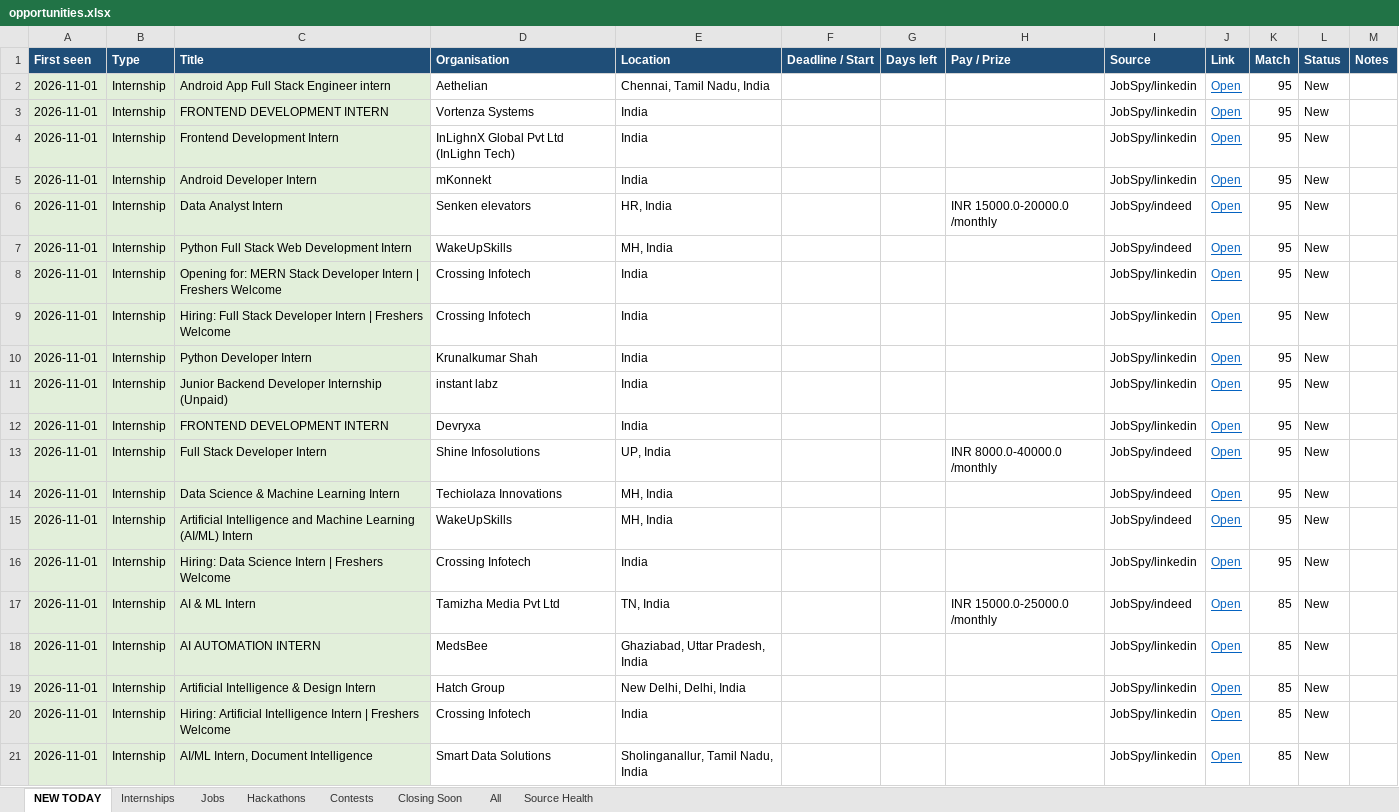
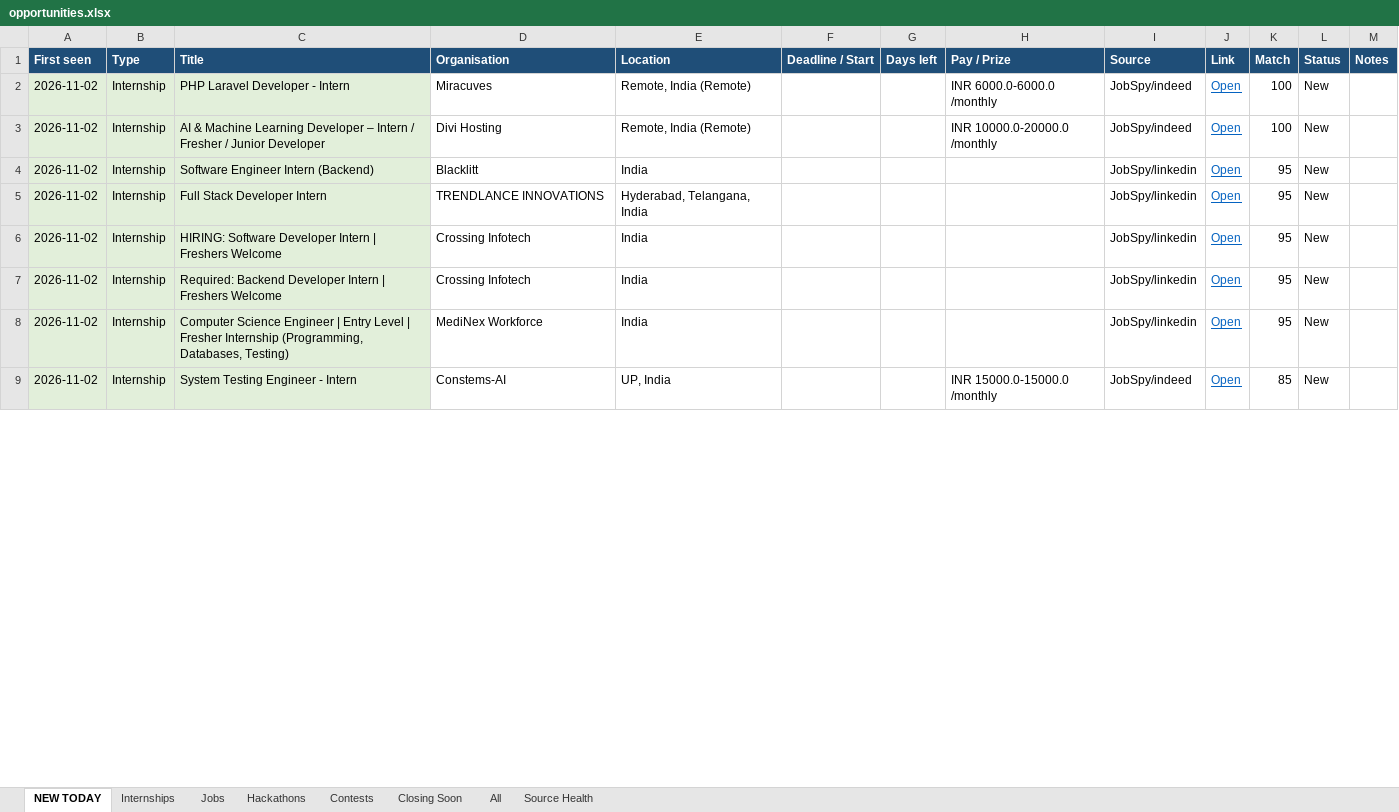
Before and after one commit to Maheswar-Sah00/status, an Excel workbook: opportunities.xlsx, sheet NEW TODAY, drawn as a sheet; only a part is shown; values as stored, in another font and other column widths than the file's, no borders; removed rows and columns are numbered as before the commit, all else as after; the diff covers the shown part only; the diff names each change by its address in the sheet, - before the commit and + after, or states it on an @@ line.

```diff
--- a/opportunities.xlsx (sheet NEW TODAY)
+++ b/opportunities.xlsx (sheet NEW TODAY)
-row 2: 2026-11-01 | Internship | Android App Full Stack Engineer intern | Aethelian | Chennai, Tamil Nadu, India |  |  |  | JobSpy/linkedin | Open | 95 | New
-row 3: 2026-11-01 | Internship | FRONTEND DEVELOPMENT INTERN | Vortenza Systems | India |  |  |  | JobSpy/linkedin | Open | 95 | New
+row 2: 2026-11-02 | Internship | PHP Laravel Developer - Intern | Miracuves | Remote, India (Remote) |  |  | INR 6000.0-6000.0 /monthly | JobSpy/indeed | Open | 100 | New
+row 3: 2026-11-02 | Internship | AI & Machine Learning Developer – Intern / Fresher / Junior Developer | Divi Hosting | Remote, India (Remote) |  |  | INR 10000.0-20000.0 /monthly | JobSpy/indeed | Open | 100 | New
-A4:A5 (First seen): 2026-11-01
+A4:A5 (First seen): 2026-11-02
-C4 (Title): Frontend Development Intern
+C4 (Title): Software Engineer Intern (Backend)
-D4 (Organisation): InLighnX Global Pvt Ltd (InLighn Tech)
+D4 (Organisation): Blacklitt
-C5 (Title): Android Developer Intern
+C5 (Title): Full Stack Developer Intern
-D5 (Organisation): mKonnekt
+D5 (Organisation): TRENDLANCE INNOVATIONS
-E5 (Location): India
+E5 (Location): Hyderabad, Telangana, India
-row 6: 2026-11-01 | Internship | Data Analyst Intern | Senken elevators | HR, India |  |  | INR 15000.0-20000.0 /monthly | JobSpy/indeed | Open | 95 | New
-row 7: 2026-11-01 | Internship | Python Full Stack Web Development Intern | WakeUpSkills | MH, India |  |  |  | JobSpy/indeed | Open | 95 | New
-A6:A7 (First seen): 2026-11-01
+A6:A7 (First seen): 2026-11-02
-C6 (Title): Opening for: MERN Stack Developer Intern…
+C6 (Title): HIRING: Software Developer Intern…
-C7 (Title): Hiring: Full Stack Developer Intern…
+C7 (Title): Required: Backend Developer Intern…
-row 10: 2026-11-01 | Internship | Python Developer Intern | Krunalkumar Shah | India |  |  |  | JobSpy/linkedin | Open | 95 | New
-row 11: 2026-11-01 | Internship | Junior Backend Developer Internship (Unpaid) | instant labz | India |  |  |  | JobSpy/linkedin | Open | 95 | New
-row 12: 2026-11-01 | Internship | FRONTEND DEVELOPMENT INTERN | Devryxa | India |  |  |  | JobSpy/linkedin | Open | 95 | New
-row 13: 2026-11-01 | Internship | Full Stack Developer Intern | Shine Infosolutions | UP, India |  |  | INR 8000.0-40000.0 /monthly | JobSpy/indeed | Open | 95 | New
-row 14: 2026-11-01 | Internship | Data Science & Machine Learning Intern | Techiolaza Innovations | MH, India |  |  |  | JobSpy/indeed | Open | 95 | New
-row 15: 2026-11-01 | Internship | Artificial Intelligence and Machine Learning (AI/ML) Intern | WakeUpSkills | MH, India |  |  |  | JobSpy/indeed | Open | 95 | New
-A8:A9 (First seen): 2026-11-01
+A8:A9 (First seen): 2026-11-02
-C8 (Title): Hiring: Data Science Intern | Freshers Welcome
+C8 (Title): Computer Science Engineer | Entry Level | Fresher Internship (Programming, Databases, Testing)
-D8 (Organisation): Crossing Infotech
+D8 (Organisation): MediNex Workforce
-C9 (Title): AI & ML Intern
+C9 (Title): System Testing Engineer - Intern
-D9 (Organisation): Tamizha Media Pvt Ltd
+D9 (Organisation): Constems-AI
-E9 (Location): TN, India
+E9 (Location): UP, India
-H9 (Pay / Prize): INR 15000.0-25000.0 /monthly
+H9 (Pay / Prize): INR 15000.0-15000.0 /monthly
-row 18: 2026-11-01 | Internship | AI AUTOMATION INTERN | MedsBee | Ghaziabad, Uttar Pradesh, India |  |  |  | JobSpy/linkedin | Open | 85 | New
-row 19: 2026-11-01 | Internship | Artificial Intelligence & Design Intern | Hatch Group | New Delhi, Delhi, India |  |  |  | JobSpy/linkedin | Open | 85 | New
-row 20: 2026-11-01 | Internship | Hiring: Artificial Intelligence Intern | Freshers Welcome | Crossing Infotech | India |  |  |  | JobSpy/linkedin | Open | 85 | New
-row 21: 2026-11-01 | Internship | AI/ML Intern, Document Intelligence | Smart Data Solutions | Sholinganallur, Tamil Nadu, India |  |  |  | JobSpy/linkedin | Open | 85 | New
```
Also changed, not shown: 6 added rows, 39 removed rows and 62 edited cells elsewhere in this sheet, sheet Closing Soon, sheet All, sheet Hackathons, sheet Internships, sheet Contests, sheet Jobs, 1 more sheet, hidden cells, 1 other file.
